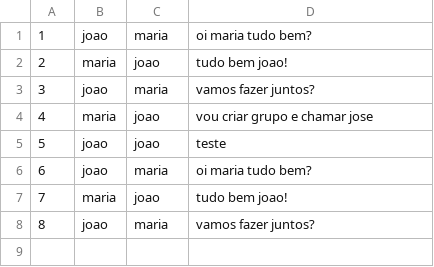
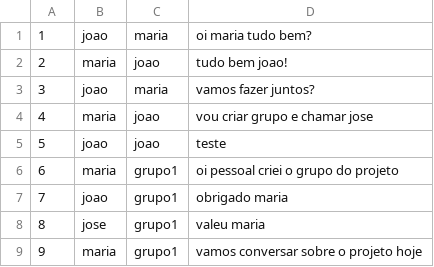
Before and after one commit to LuKilmer/system-4talk, a CSV file: data/mensagens.csv, drawn as a sheet; removed rows and columns are numbered as before the commit, all else as after; the diff names each change by its address in the sheet, - before the commit and + after, or states it on an @@ line.

```diff
--- a/data/mensagens.csv
+++ b/data/mensagens.csv
+row 6: 6 | maria | grupo1 | oi pessoal criei o grupo do projeto
@@ column A renumbered between rows 7 and 9 @@
-C7: maria
+C7: grupo1
-D7: oi maria tudo bem?
+D7: obrigado maria
+row 8: 8 | jose | grupo1 | valeu maria
-C9: joao
+C9: grupo1
-D9: tudo bem joao!
+D9: vamos conversar sobre o projeto hoje
-row 8: 8 | joao | maria | vamos fazer juntos?
```
Also changed, not shown: 4 other files.
